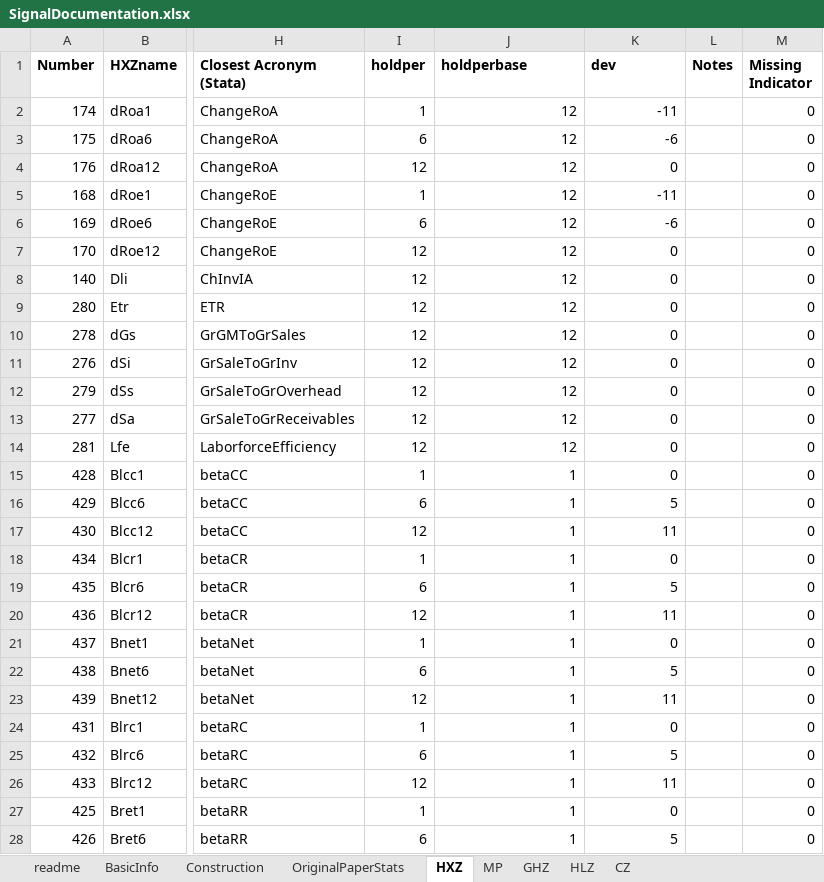
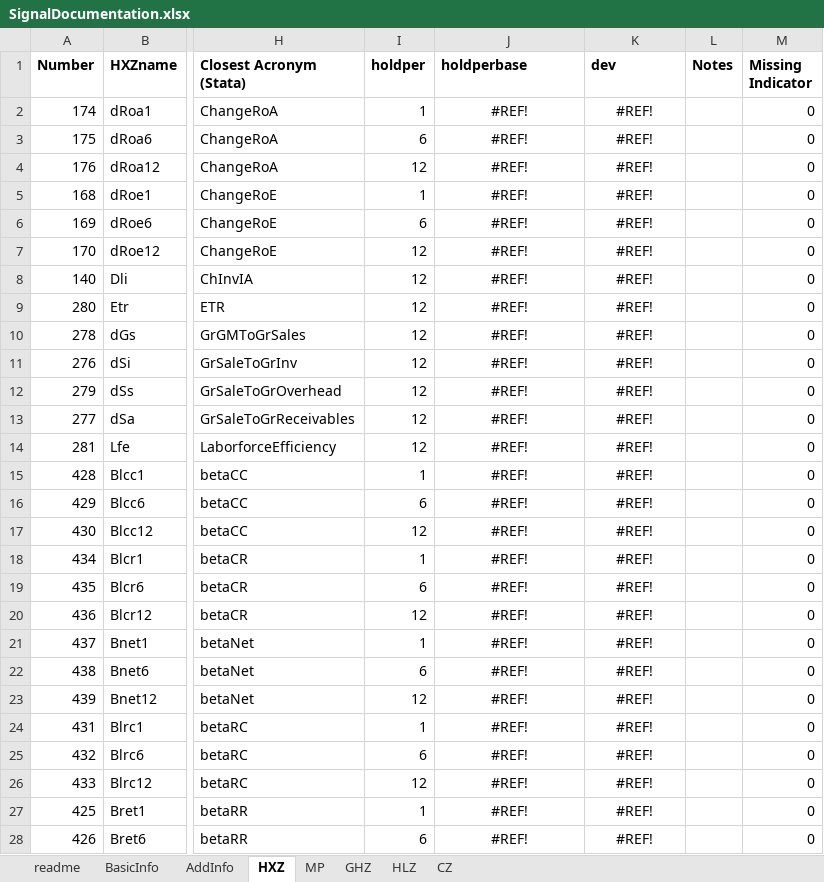
Before and after one commit to OpenSourceAP/CrossSection, an Excel workbook: SignalDocumentation.xlsx, sheet HXZ, drawn as a sheet; only a part is shown, gaps mark what is left out; values as stored, in another font and other column widths than the file's, no borders; charts and pictures and conditional formats not drawn; the diff covers the shown part only; the diff names each change by its address in the sheet, - before the commit and + after, or states it on an @@ line.

```diff
--- a/SignalDocumentation.xlsx (sheet HXZ)
+++ b/SignalDocumentation.xlsx (sheet HXZ)
-sheet tab: Construction
-sheet tab: OriginalPaperStats
+sheet tab: AddInfo
-J2:J14 (holdperbase): 12
+J2:J14 (holdperbase): #REF!
-J2:K28 alignment: right
+J2:K28 alignment: center
-K2 (dev): -11
+K2 (dev): #REF!
-K3 (dev): -6
+K3 (dev): #REF!
-K4 (dev): 0
+K4 (dev): #REF!
-K5 (dev): -11
+K5 (dev): #REF!
-K6 (dev): -6
+K6 (dev): #REF!
-K7:K15 (dev): 0
+K7:K15 (dev): #REF!
-J15:J28 (holdperbase): 1
+J15:J28 (holdperbase): #REF!
-K16 (dev): 5
+K16 (dev): #REF!
-K17 (dev): 11
+K17 (dev): #REF!
-K18 (dev): 0
+K18 (dev): #REF!
-K19 (dev): 5
+K19 (dev): #REF!
-K20 (dev): 11
+K20 (dev): #REF!
-K21 (dev): 0
+K21 (dev): #REF!
-K22 (dev): 5
+K22 (dev): #REF!
-K23 (dev): 11
+K23 (dev): #REF!
-K24 (dev): 0
+K24 (dev): #REF!
-K25 (dev): 5
+K25 (dev): #REF!
-K26 (dev): 11
+K26 (dev): #REF!
-K27 (dev): 0
+K27 (dev): #REF!
-K28 (dev): 5
+K28 (dev): #REF!
```
Also changed, not shown: 850 edited cells and cell formats elsewhere in this sheet, sheet BasicInfo, sheet HLZ, sheet MP, sheet readme, formulas that keep their value.
